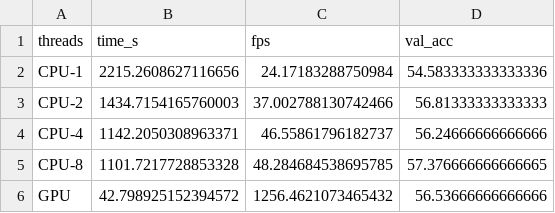
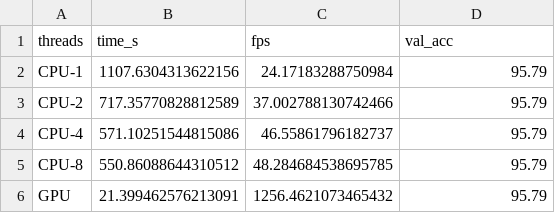
Before and after one commit to zxclinux/Resnet18, a CSV file: performance-tests/thread_results.csv, drawn as a sheet.

Commit message:
BEBRAAAAAAAA

```diff
--- a/performance-tests/thread_results.csv
+++ b/performance-tests/thread_results.csv
@@ -1,6 +1,6 @@
 threads,time_s,fps,val_acc
-CPU-1,2215.2608627116656,24.17183288750984,54.583333333333336
-CPU-2,1434.7154165760003,37.002788130742466,56.81333333333333
-CPU-4,1142.2050308963371,46.55861796182737,56.24666666666666
-CPU-8,1101.7217728853328,48.284684538695785,57.376666666666665
-GPU,42.798925152394572,1256.4621073465432,56.53666666666666
+CPU-1,1107.6304313622156,24.17183288750984,95.79
+CPU-2,717.35770828812589,37.002788130742466,95.79
+CPU-4,571.10251544815086,46.55861796182737,95.79
+CPU-8,550.86088644310512,48.284684538695785,95.79
+GPU,21.399462576213091,1256.4621073465432,95.79
```
